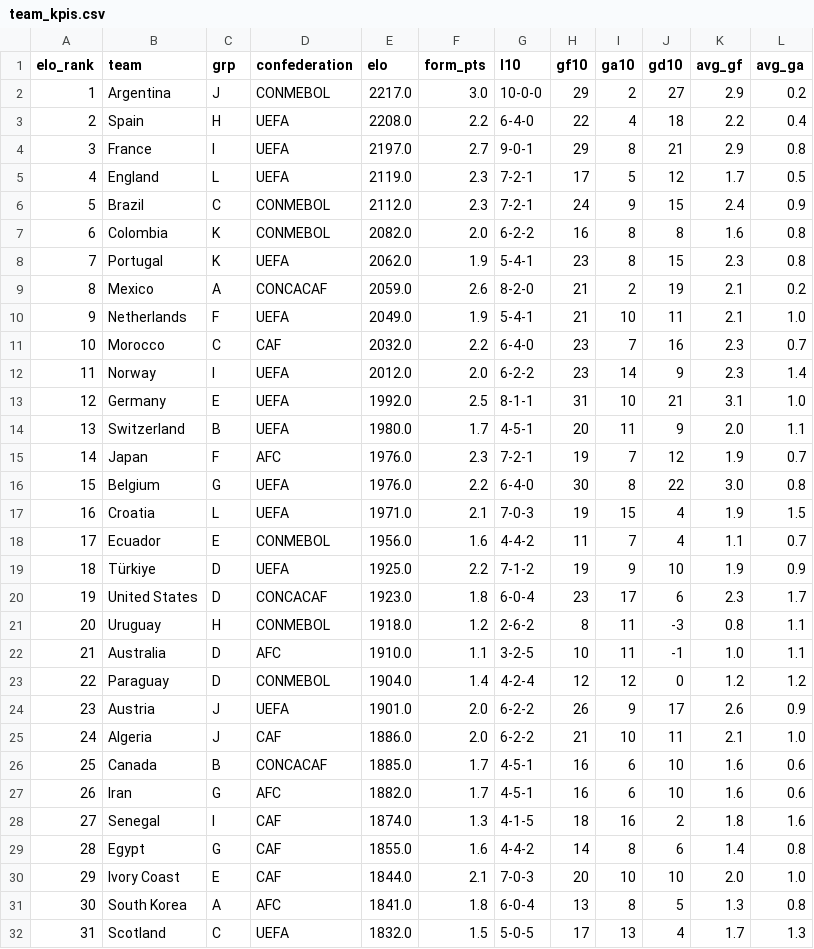
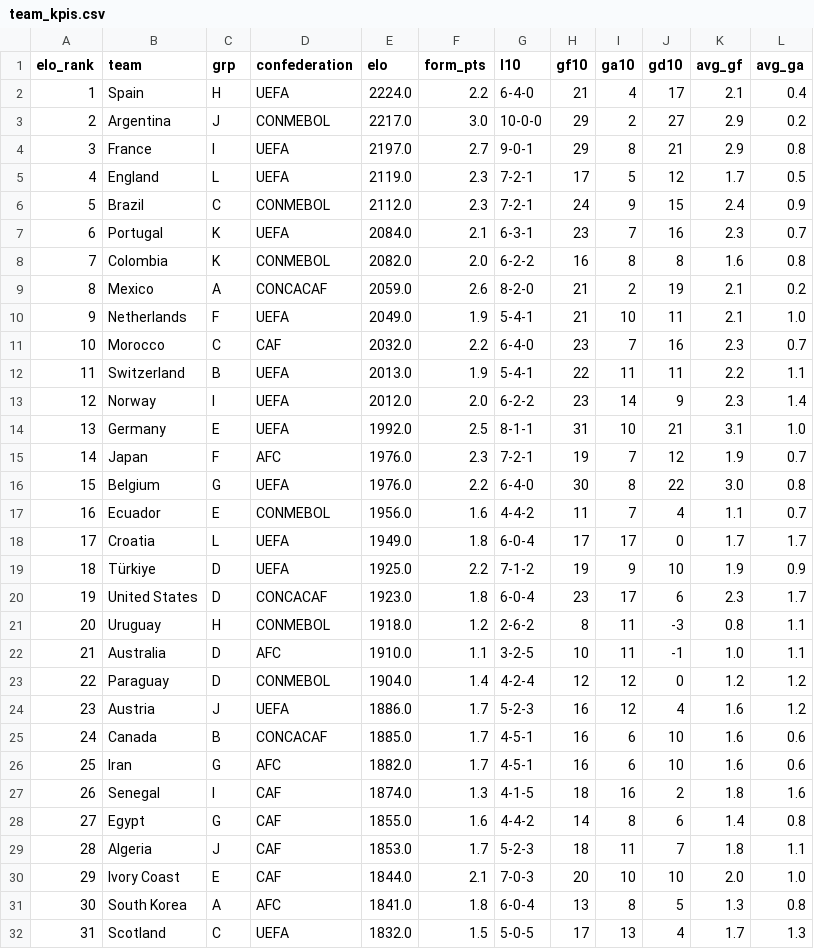
Before and after one commit to nmashiat/wc2026-command-center, a CSV file: outputs/team_kpis.csv, drawn as a sheet; only a part is shown; removed rows and columns are numbered as before the commit, all else as after; the diff names each change by its address in the sheet, - before the commit and + after, or states it on an @@ line.

```diff
--- a/outputs/team_kpis.csv
+++ b/outputs/team_kpis.csv
+row 2: 1 | Spain | H | UEFA | 2224.0 | 2.2 | 6-4-0 | 21 | 4 | 17 | 2.1 | 0.4
@@ column A (elo_rank) renumbered between rows 3 and 28 @@
-row 3: 2 | Spain | H | UEFA | 2208.0 | 2.2 | 6-4-0 | 22 | 4 | 18 | 2.2 | 0.4
+row 7: 6 | Portugal | K | UEFA | 2084.0 | 2.1 | 6-3-1 | 23 | 7 | 16 | 2.3 | 0.7
-row 8: 7 | Portugal | K | UEFA | 2062.0 | 1.9 | 5-4-1 | 23 | 8 | 15 | 2.3 | 0.8
+row 12: 11 | Switzerland | B | UEFA | 2013.0 | 1.9 | 5-4-1 | 22 | 11 | 11 | 2.2 | 1.1
-row 14: 13 | Switzerland | B | UEFA | 1980.0 | 1.7 | 4-5-1 | 20 | 11 | 9 | 2.0 | 1.1
-row 17: 16 | Croatia | L | UEFA | 1971.0 | 2.1 | 7-0-3 | 19 | 15 | 4 | 1.9 | 1.5
+row 18: 17 | Croatia | L | UEFA | 1949.0 | 1.8 | 6-0-4 | 17 | 17 | 0 | 1.7 | 1.7
-E24 (elo): 1901.0
+E24 (elo): 1886.0
-F24 (form_pts): 2.0
+F24 (form_pts): 1.7
-G24 (l10): 6-2-2
+G24 (l10): 5-2-3
-H24 (gf10): 26
+H24 (gf10): 16
-I24 (ga10): 9
+I24 (ga10): 12
-J24 (gd10): 17
+J24 (gd10): 4
-K24 (avg_gf): 2.6
+K24 (avg_gf): 1.6
-L24 (avg_ga): 0.9
+L24 (avg_ga): 1.2
-row 25: 24 | Algeria | J | CAF | 1886.0 | 2.0 | 6-2-2 | 21 | 10 | 11 | 2.1 | 1.0
+row 29: 28 | Algeria | J | CAF | 1853.0 | 1.7 | 5-2-3 | 18 | 11 | 7 | 1.8 | 1.1
```
Also changed, not shown: outputs/goals_by_day.csv, outputs/predictions.csv, 10 other files.
